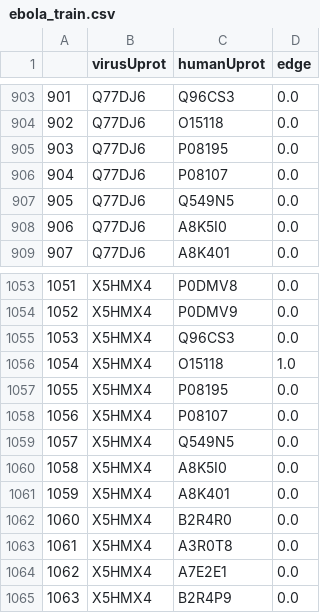
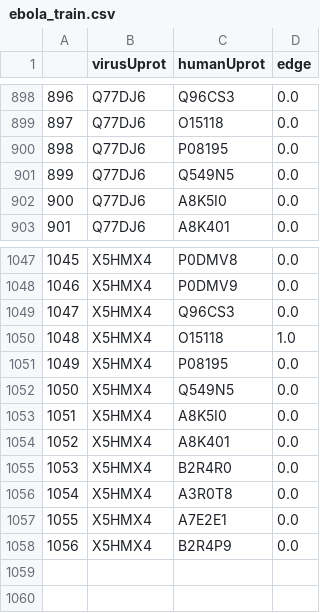
Before and after one commit to christian-rncl/cmsc499a-s2019, a CSV file: data_processing/ebola/ebola_train.csv, drawn as a sheet; only a part is shown, gaps mark what is left out; the diff covers the shown part only; the diff names each change by its address in the sheet, - before the commit and + after, or states it on an @@ line.

```diff
--- a/data_processing/ebola/ebola_train.csv
+++ b/data_processing/ebola/ebola_train.csv
@@ column A renumbered from row 146 down @@
-row 906: 904 | Q77DJ6 | P08107 | 0.0
-row 1058: 1056 | X5HMX4 | P08107 | 0.0
```
Also changed, not shown: 5 removed rows elsewhere in this file, data_processing/ebola/ebola_interactions_full.csv, data_processing/ebola_interactions_full.csv, 29 other files.
